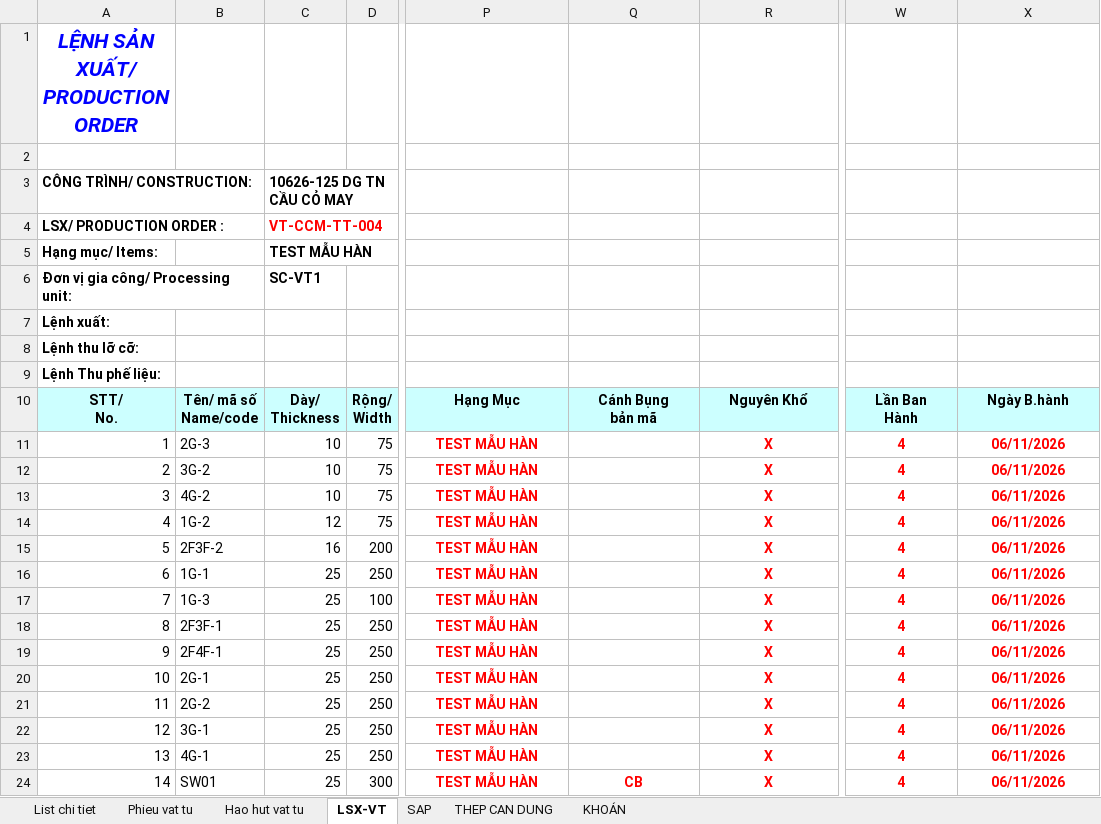
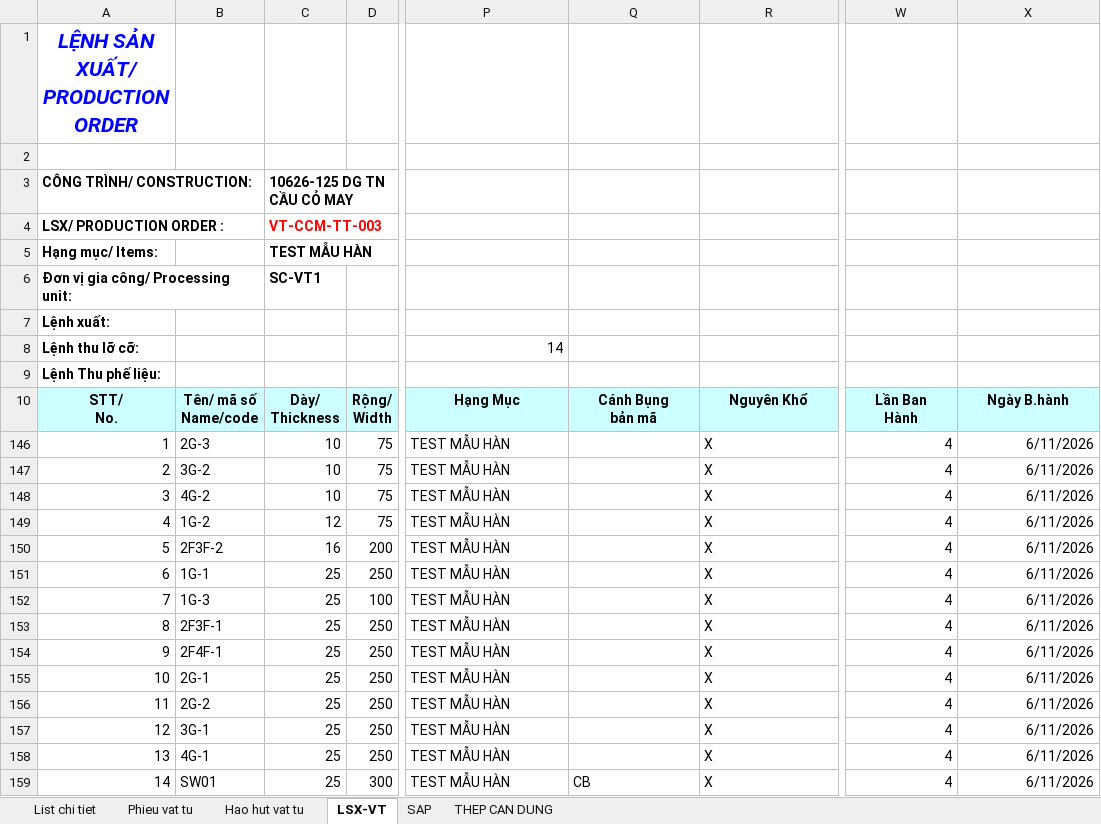
Before and after one commit to phucpt-hub/DDC-Shipyard, an Excel workbook: du_lieu/3_NESTING/VT-CCM-TT-004.xlsx, sheet LSX-VT, drawn as a sheet; only a part is shown, gaps mark what is left out; values as stored, in another font and other column widths than the file's, no borders; addresses are those after the commit; the diff names each change by its address in the sheet, - before the commit and + after, or states it on an @@ line.

```diff
--- a/du_lieu/3_NESTING/VT-CCM-TT-004.xlsx (sheet LSX-VT)
+++ b/du_lieu/3_NESTING/VT-CCM-TT-004.xlsx (sheet LSX-VT)
-sheet tab: KHOÁN
-C4: VT-CCM-TT-004
+C4: VT-CCM-TT-003
-P8: (empty)
+P8: 14
@@ P146:P158 bold: on → off, text colour: #FF0000 → black, alignment: center → left @@
@@ R146:R158 bold: on → off, text colour: #FF0000 → black, alignment: center → left @@
@@ W146:X159 bold: on → off, text colour: #FF0000 → black, alignment: center → right @@
-X146:X159: 06/11/2026
+X146:X159: 6/11/2026
@@ P159:R159 bold: on → off, text colour: #FF0000 → black, alignment: center → left @@
```
Also changed, not shown: sheet THEP CAN DUNG, sheet Hao hut vat tu, sheet List chi tiet, sheet SAP, sheet Phieu vat tu, formulas that keep their value, hidden cells.
